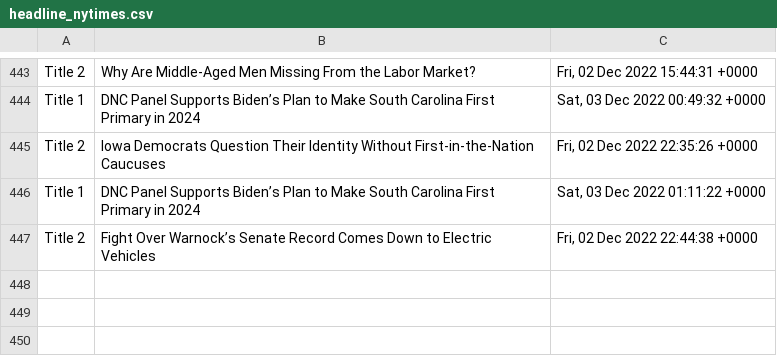
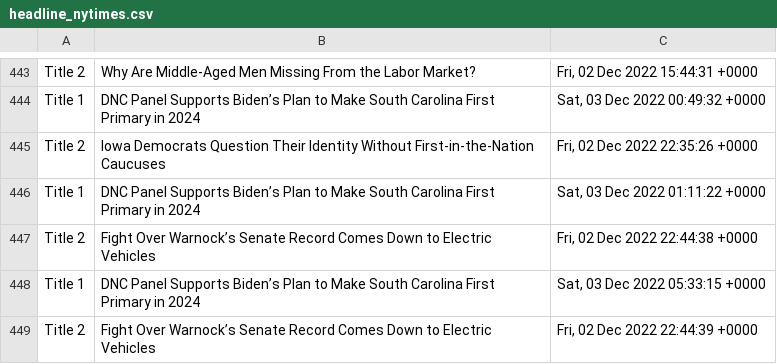
Before and after one commit to drishyatm/news_scrape, a CSV file: headline_nytimes.csv, drawn as a sheet; only a part is shown, gaps mark what is left out; the diff names each change by its address in the sheet, - before the commit and + after, or states it on an @@ line.

```diff
--- a/headline_nytimes.csv
+++ b/headline_nytimes.csv
+row 448: Title 1 | DNC Panel Supports Biden’s Plan to Make South Carolina First Primary in 2024 | Sat, 03 Dec 2022 05:33:15 +0000
+row 449: Title 2 | Fight Over Warnock’s Senate Record Comes Down to Electric Vehicles | Fri, 02 Dec 2022 22:44:39 +0000
```
Also changed, not shown: nbc_news.csv.
